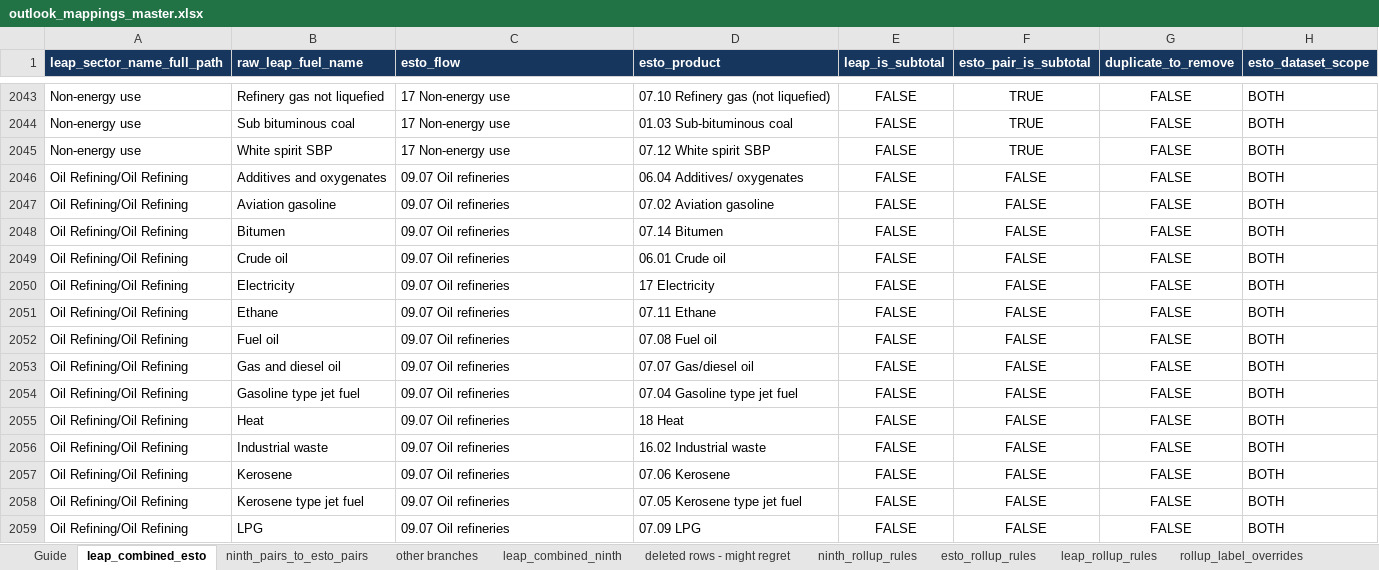
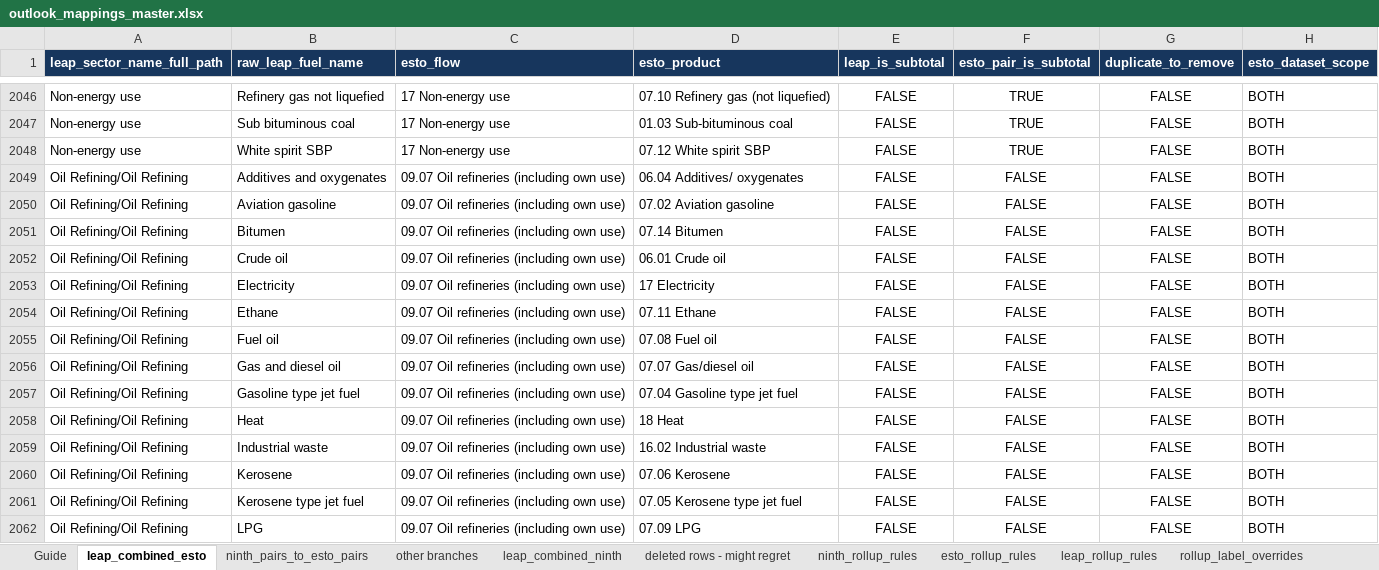
Before and after one commit to asia-pacific-energy-research-centre/leap_mappings, an Excel workbook: config/outlook_mappings_master.xlsx, sheet leap_combined_esto, drawn as a sheet; only a part is shown, gaps mark what is left out; values as stored, in another font and other column widths than the file's, no borders; addresses are those after the commit; the diff covers the shown part only; the diff names each change by its address in the sheet, - before the commit and + after, or states it on an @@ line.

```diff
--- a/config/outlook_mappings_master.xlsx (sheet leap_combined_esto)
+++ b/config/outlook_mappings_master.xlsx (sheet leap_combined_esto)
-C2049:C2062 (esto_flow): 09.07 Oil refineries
+C2049:C2062 (esto_flow): 09.07 Oil refineries (including own use)
```
Also changed, not shown: 4 added rows and 13 edited cells elsewhere in this sheet, sheet leap_combined_ninth, sheet leap_rollup_rules, sheet ninth_pairs_to_esto_pairs, config/outlook_mappings_single_axis.xlsx, 6 other files.
